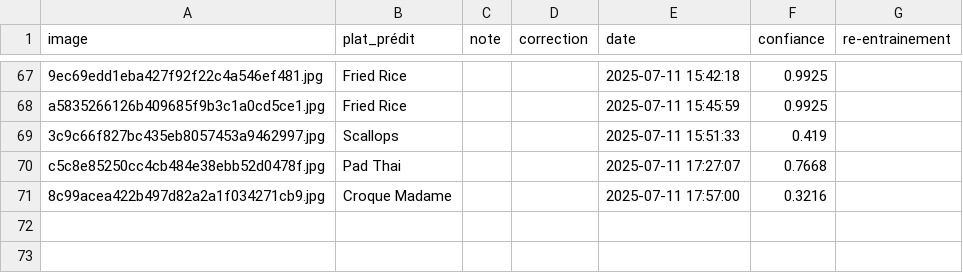
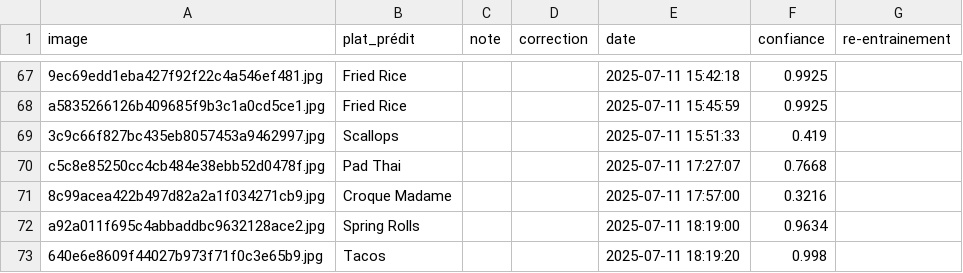
Before and after one commit to Omonstr0/HealthyAI, a CSV file: app/feedback_csv/feedback_log.csv, drawn as a sheet; only a part is shown, gaps mark what is left out; the diff names each change by its address in the sheet, - before the commit and + after, or states it on an @@ line.

```diff
--- a/app/feedback_csv/feedback_log.csv
+++ b/app/feedback_csv/feedback_log.csv
+row 72: a92a011f695c4abbaddbc9632128ace2.jpg | Spring Rolls |  |  | 2025-07-11 18:19:00 | 0.9634
+row 73: 640e6e8609f44027b973f71f0c3e65b9.jpg | Tacos |  |  | 2025-07-11 18:19:20 | 0.998
```
Also changed, not shown: 4 other files.
